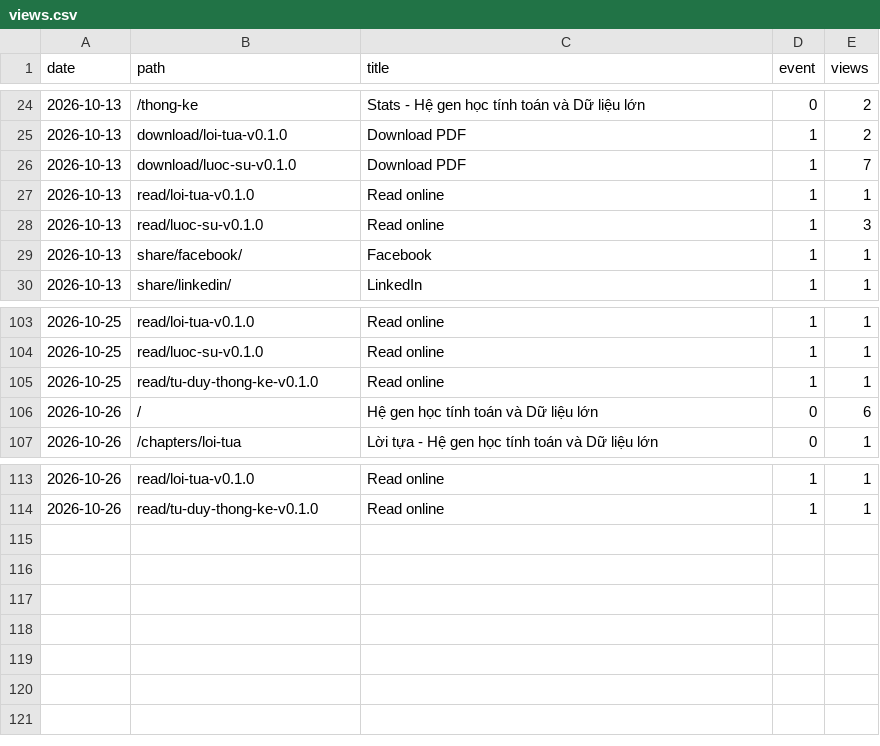
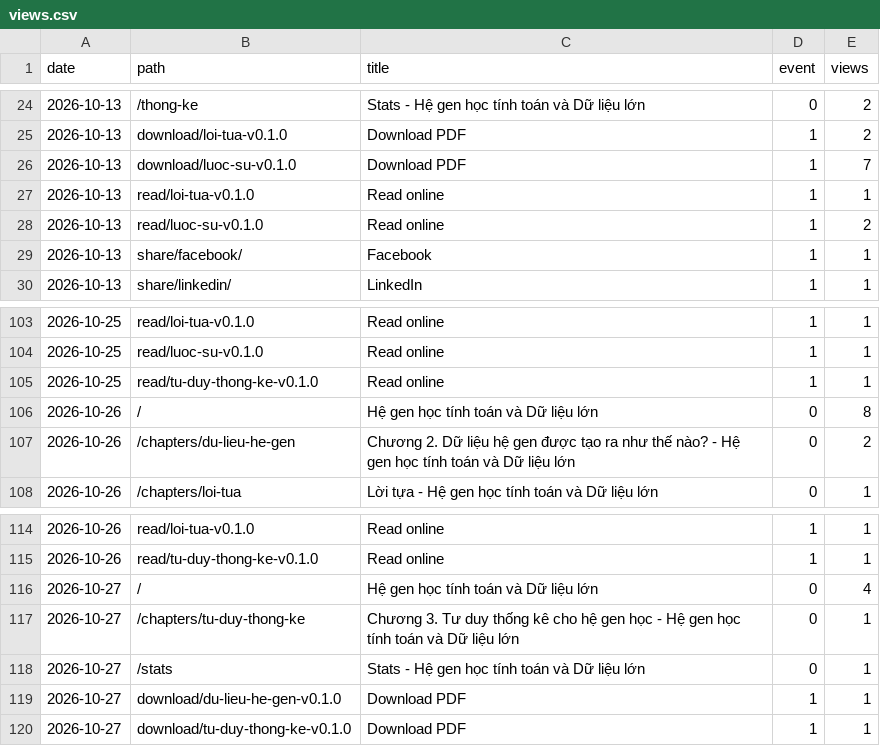
Before and after one commit to datngu/genomics_book, a CSV file: stats/views.csv, drawn as a sheet; only a part is shown, gaps mark what is left out.

```diff
--- a/stats/views.csv
+++ b/stats/views.csv
@@ -27,3 +27,3 @@ date,path,title,event,views
 2026-10-13,read/loi-tua-v0.1.0,Read online,1,1
-2026-10-13,read/luoc-su-v0.1.0,Read online,1,3
+2026-10-13,read/luoc-su-v0.1.0,Read online,1,2
 2026-10-13,share/facebook/,Facebook,1,1
@@ -105,3 +105,4 @@ date,path,title,event,views
 2026-10-25,read/tu-duy-thong-ke-v0.1.0,Read online,1,1
-2026-10-26,/,Hệ gen học tính toán và Dữ liệu lớn,0,6
+2026-10-26,/,Hệ gen học tính toán và Dữ liệu lớn,0,8
+2026-10-26,/chapters/du-lieu-he-gen,Chương 2. Dữ liệu hệ gen được tạo ra như thế nào? - Hệ gen học tính toán và Dữ liệu lớn,0,2
 2026-10-26,/chapters/loi-tua,Lời tựa - Hệ gen học tính toán và Dữ liệu lớn,0,1
@@ -114 +115,6 @@ date,path,title,event,views
 2026-10-26,read/tu-duy-thong-ke-v0.1.0,Read online,1,1
+2026-10-27,/,Hệ gen học tính toán và Dữ liệu lớn,0,4
+2026-10-27,/chapters/tu-duy-thong-ke,Chương 3. Tư duy thống kê cho hệ gen học - Hệ gen học tính toán và Dữ liệu lớn,0,1
+2026-10-27,/stats,Stats - Hệ gen học tính toán và Dữ liệu lớn,0,1
+2026-10-27,download/du-lieu-he-gen-v0.1.0,Download PDF,1,1
+2026-10-27,download/tu-duy-thong-ke-v0.1.0,Download PDF,1,1
```
Also changed, not shown: stats/downloads.csv, 1 other file.
